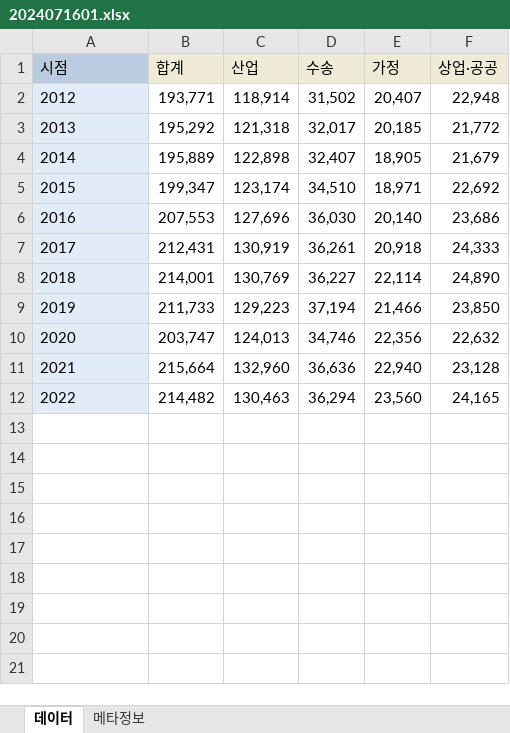
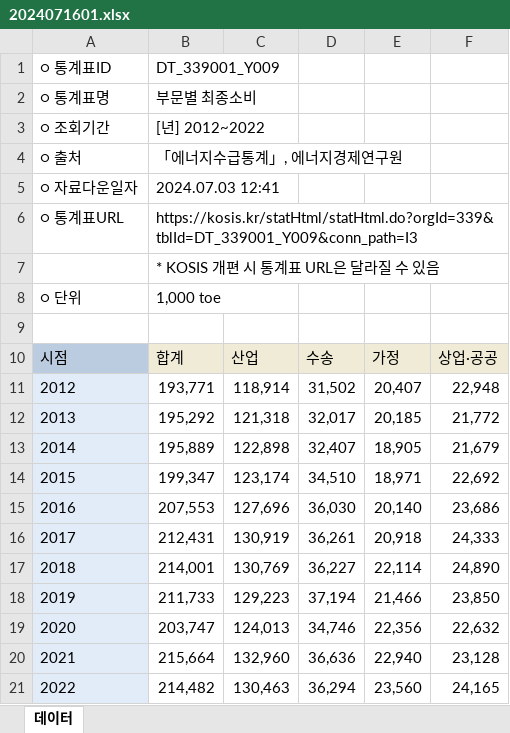
Before and after one commit to min7014/2024, an Excel workbook: 2024071601.xlsx, sheet 데이터, drawn as a sheet; values as stored, in another font and other column widths than the file's, no borders; the diff names each change by its address in the sheet, - before the commit and + after, or states it on an @@ line.

```diff
--- a/2024071601.xlsx (sheet 데이터)
+++ b/2024071601.xlsx (sheet 데이터)
-sheet tab: 메타정보
+row 1: ○ 통계표ID | DT_339001_Y009
+row 2: ○ 통계표명 | 부문별 최종소비
+row 3: ○ 조회기간 | [년] 2012~2022
+row 4: ○ 출처 | 「에너지수급통계」, 에너지경제연구원
+row 5: ○ 자료다운일자 | 2024.07.03 12:41
+row 6: ○ 통계표URL | https://kosis.kr/statHtml/statHtml.do?orgId=339&tblId=DT_339001_Y009&conn_path=I3
+row 7:  | * KOSIS 개편 시 통계표 URL은 달라질 수 있음
+row 8: ○ 단위 | 1,000 toe
+row 9: (empty)
```
